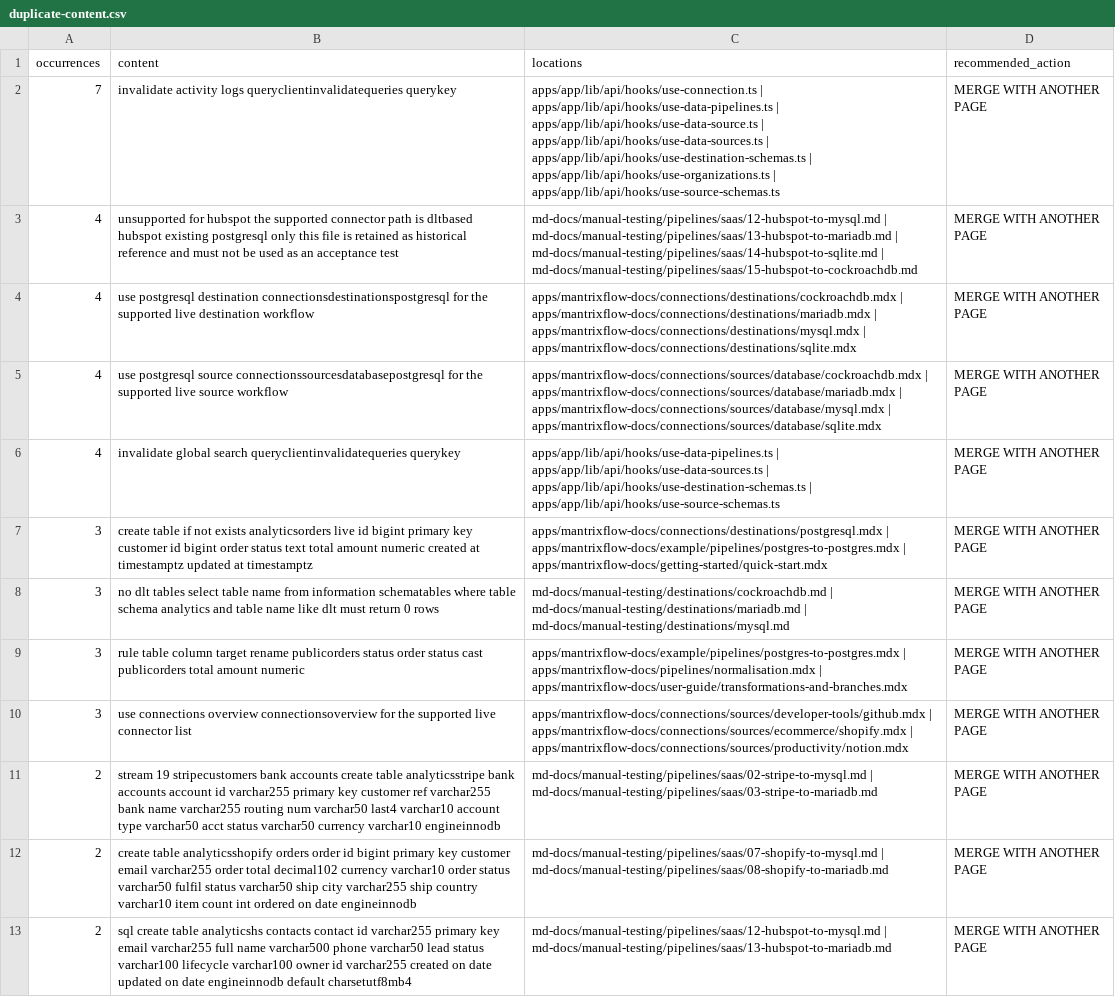
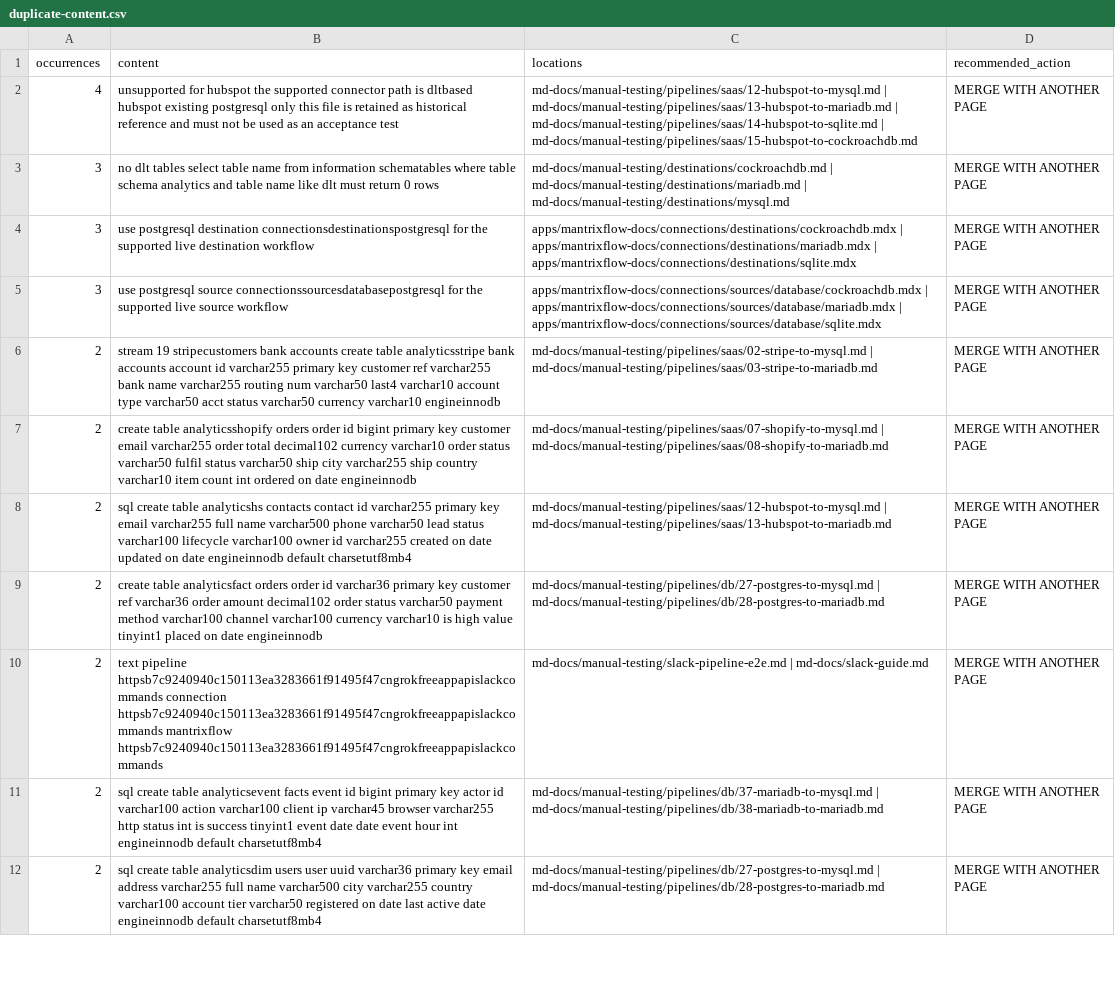
Before and after one commit to dabhivijay2478/InsightFlow, a CSV file: md-docs/content-audit/generated/duplicate-content.csv, drawn as a sheet; only a part is shown; the shorter side is filled out with more unchanged rows; the diff covers the shown part only.

```diff
--- a/md-docs/content-audit/generated/duplicate-content.csv
+++ b/md-docs/content-audit/generated/duplicate-content.csv
@@ -1,11 +1,6 @@
 occurrences,content,locations,recommended_action
-7,invalidate activity logs queryclientinvalidatequeries querykey,apps/app/lib/api/hooks/use-connection.ts | apps/app/lib/api/hooks/use-data-pipelines.ts | apps/app/lib/api/hooks/use-data-source.ts | apps/app/lib/api/hooks/use-data-sources.ts | apps/app/lib/api/hooks/use-destination-schemas.ts | apps/app/lib/api/hooks/use-organizations.ts | apps/app/lib/api/hooks/use-source-schemas.ts,MERGE WITH ANOTHER PAGE
 4,unsupported for hubspot the supported connector path is dltbased hubspot existing postgresql only this file is retained as historical reference and must not be used as an acceptance test,md-docs/manual-testing/pipelines/saas/12-hubspot-to-mysql.md | md-docs/manual-testing/pipelines/saas/13-hubspot-to-mariadb.md | md-docs/manual-testing/pipelines/saas/14-hubspot-to-sqlite.md | md-docs/manual-testing/pipelines/saas/15-hubspot-to-cockroachdb.md,MERGE WITH ANOTHER PAGE
-4,use postgresql destination connectionsdestinationspostgresql for the supported live destination workflow,apps/mantrixflow-docs/connections/destinations/cockroachdb.mdx | apps/mantrixflow-docs/connections/destinations/mariadb.mdx | apps/mantrixflow-docs/connections/destinations/mysql.mdx | apps/mantrixflow-docs/connections/destinations/sqlite.mdx,MERGE WITH ANOTHER PAGE
-4,use postgresql source connectionssourcesdatabasepostgresql for the supported live source workflow,apps/mantrixflow-docs/connections/sources/database/cockroachdb.mdx | apps/mantrixflow-docs/connections/sources/database/mariadb.mdx | apps/mantrixflow-docs/connections/sources/database/mysql.mdx | apps/mantrixflow-docs/connections/sources/database/sqlite.mdx,MERGE WITH ANOTHER PAGE
-4,invalidate global search queryclientinvalidatequeries querykey,apps/app/lib/api/hooks/use-data-pipelines.ts | apps/app/lib/api/hooks/use-data-sources.ts | apps/app/lib/api/hooks/use-destination-schemas.ts | apps/app/lib/api/hooks/use-source-schemas.ts,MERGE WITH ANOTHER PAGE
-3,create table if not exists analyticsorders live id bigint primary key customer id bigint order status text total amount numeric created at timestamptz updated at timestamptz,apps/mantrixflow-docs/connections/destinations/postgresql.mdx | apps/mantrixflow-docs/example/pipelines/postgres-to-postgres.mdx | apps/mantrixflow-docs/getting-started/quick-start.mdx,MERGE WITH ANOTHER PAGE
 3,no dlt tables select table name from information schematables where table schema analytics and table name like dlt must return 0 rows,md-docs/manual-testing/destinations/cockroachdb.md | md-docs/manual-testing/destinations/mariadb.md | md-docs/manual-testing/destinations/mysql.md,MERGE WITH ANOTHER PAGE
-3,rule table column target rename publicorders status order status cast publicorders total amount numeric,apps/mantrixflow-docs/example/pipelines/postgres-to-postgres.mdx | apps/mantrixflow-docs/pipelines/normalisation.mdx | apps/mantrixflow-docs/user-guide/transformations-and-branches.mdx,MERGE WITH ANOTHER PAGE
-3,use connections overview connectionsoverview for the supported live connector list,apps/mantrixflow-docs/connections/sources/developer-tools/github.mdx | apps/mantrixflow-docs/connections/sources/ecommerce/shopify.mdx | apps/mantrixflow-docs/connections/sources/productivity/notion.mdx,MERGE WITH ANOTHER PAGE
+3,use postgresql destination connectionsdestinationspostgresql for the supported live destination workflow,apps/mantrixflow-docs/connections/destinations/cockroachdb.mdx | apps/mantrixflow-docs/connections/destinations/mariadb.mdx | apps/mantrixflow-docs/connections/destinations/sqlite.mdx,MERGE WITH ANOTHER PAGE
+3,use postgresql source connectionssourcesdatabasepostgresql for the supported live source workflow,apps/mantrixflow-docs/connections/sources/database/cockroachdb.mdx | apps/mantrixflow-docs/connections/sources/database/mariadb.mdx | apps/mantrixflow-docs/connections/sources/database/sqlite.mdx,MERGE WITH ANOTHER PAGE
 2,stream 19 stripecustomers bank accounts create table analyticsstripe bank accounts account id varchar255 primary key customer ref varchar255 bank name varchar255 routing num varchar50 last4 varchar10 account type varchar50 acct status varchar50 currency varchar10 engineinnodb,md-docs/manual-testing/pipelines/saas/02-stripe-to-mysql.md | md-docs/manual-testing/pipelines/saas/03-stripe-to-mariadb.md,MERGE WITH ANOTHER PAGE
```
Also changed, not shown: 10 added rows, 8 removed rows and 2 edited cells elsewhere in this file, md-docs/content-audit/generated/after-duplicate-content.csv, 19 other files.
